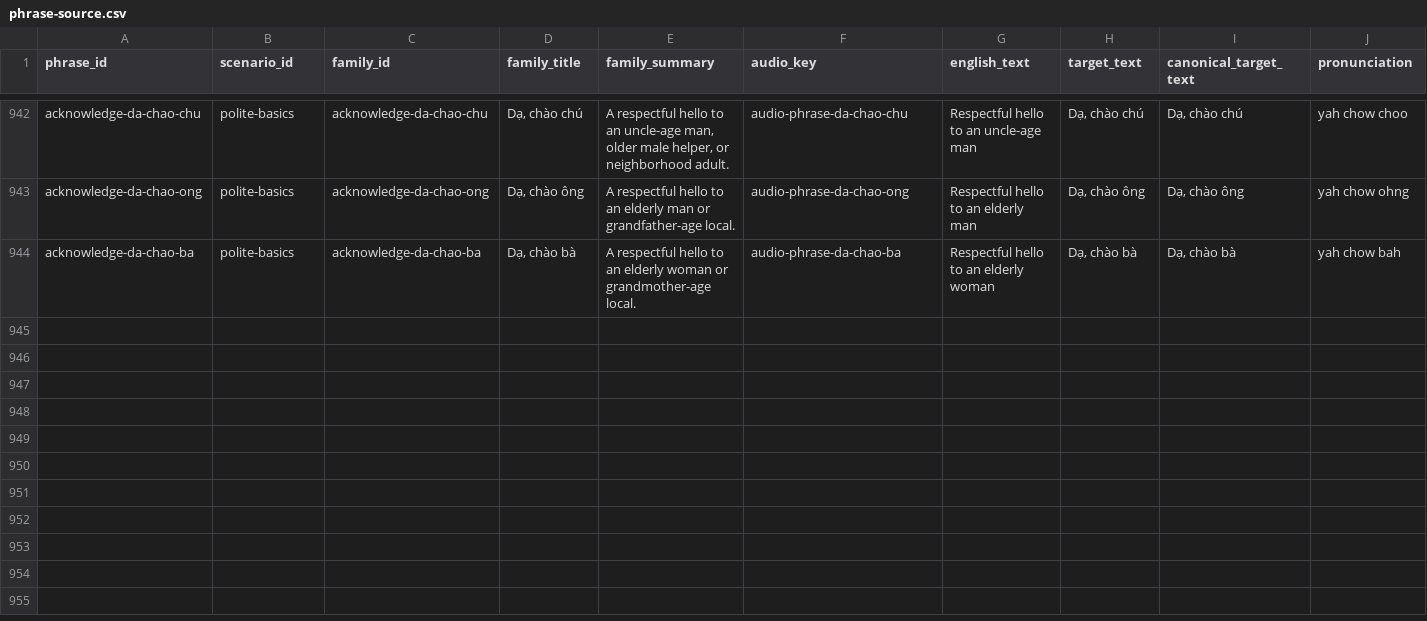
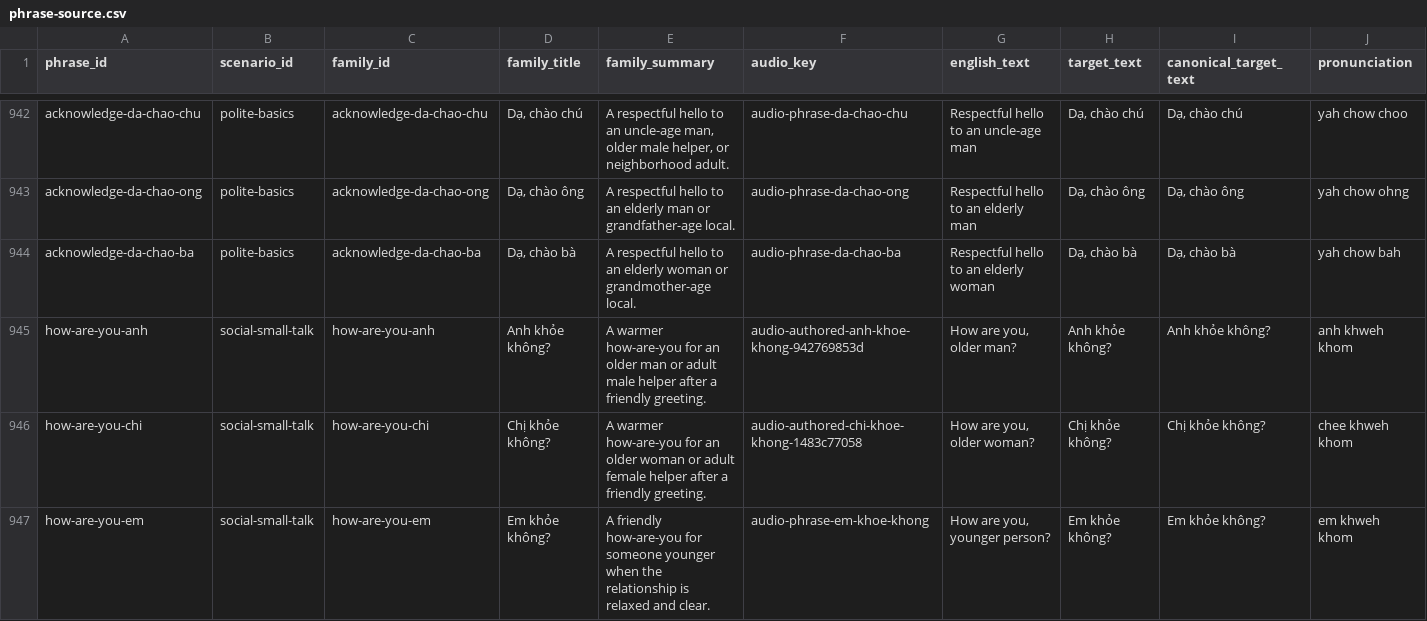
Before and after one commit to jojo-builds/viet-travel-phrases, a CSV file: content-draft/viet/phrase-source.csv, drawn as a sheet; only a part is shown, gaps mark what is left out; rows hold the shown columns only; the diff names each change by its address in the sheet, - before the commit and + after, or states it on an @@ line.

```diff
--- a/content-draft/viet/phrase-source.csv
+++ b/content-draft/viet/phrase-source.csv
+row 945: how-are-you-anh | social-small-talk | how-are-you-anh | Anh khỏe không? | A warmer how-are-you for an older man or adult male helper after a friendly greeting. | audio-authored-anh-khoe-khong-942769853d | How are you, older man? | Anh khỏe không? | Anh khỏe không? | anh khweh khom
+row 946: how-are-you-chi | social-small-talk | how-are-you-chi | Chị khỏe không? | A warmer how-are-you for an older woman or adult female helper after a friendly greeting. | audio-authored-chi-khoe-khong-1483c77058 | How are you, older woman? | Chị khỏe không? | Chị khỏe không? | chee khweh khom
+row 947: how-are-you-em | social-small-talk | how-are-you-em | Em khỏe không? | A friendly how-are-you for someone younger when the relationship is relaxed and clear. | audio-phrase-em-khoe-khong | How are you, younger person? | Em khỏe không? | Em khỏe không? | em khweh khom
```
Also changed, not shown: 19 other files.
